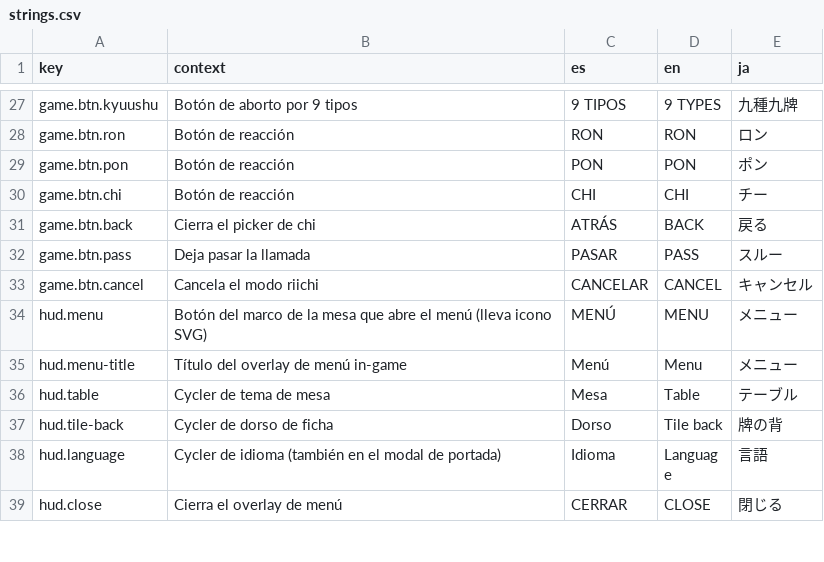
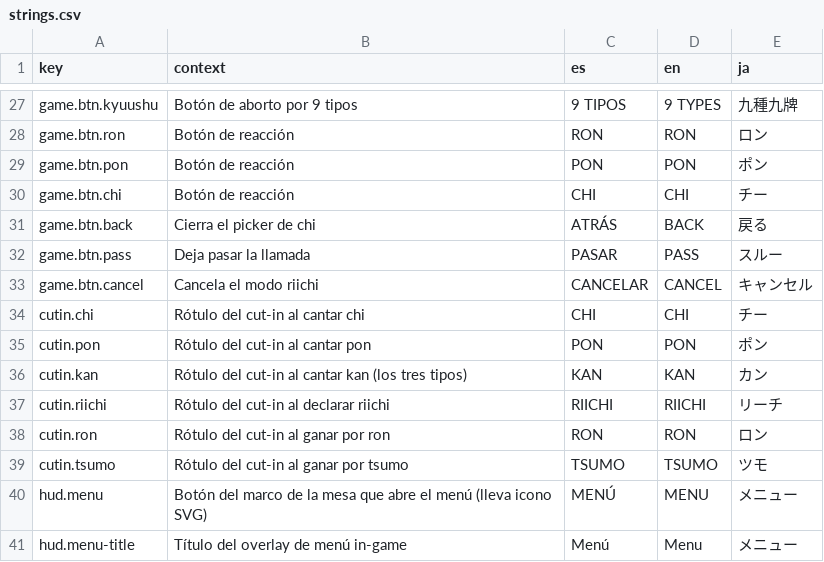
Before and after one commit to zephandros/twelvesmahjong, a CSV file: i18n/strings.csv, drawn as a sheet; only a part is shown, gaps mark what is left out; the shorter side is filled out with more unchanged rows.

```diff
--- a/i18n/strings.csv
+++ b/i18n/strings.csv
@@ -33,2 +33,8 @@ game.btn.pass|Deja pasar la llamada|PASAR|PASS|スルー
 game.btn.cancel|Cancela el modo riichi|CANCELAR|CANCEL|キャンセル
+cutin.chi|Rótulo del cut-in al cantar chi|CHI|CHI|チー
+cutin.pon|Rótulo del cut-in al cantar pon|PON|PON|ポン
+cutin.kan|Rótulo del cut-in al cantar kan (los tres tipos)|KAN|KAN|カン
+cutin.riichi|Rótulo del cut-in al declarar riichi|RIICHI|RIICHI|リーチ
+cutin.ron|Rótulo del cut-in al ganar por ron|RON|RON|ロン
+cutin.tsumo|Rótulo del cut-in al ganar por tsumo|TSUMO|TSUMO|ツモ
 hud.menu|Botón del marco de la mesa que abre el menú (lleva icono SVG)|MENÚ|MENU|メニュー
```
Also changed, not shown: 31 other files.
